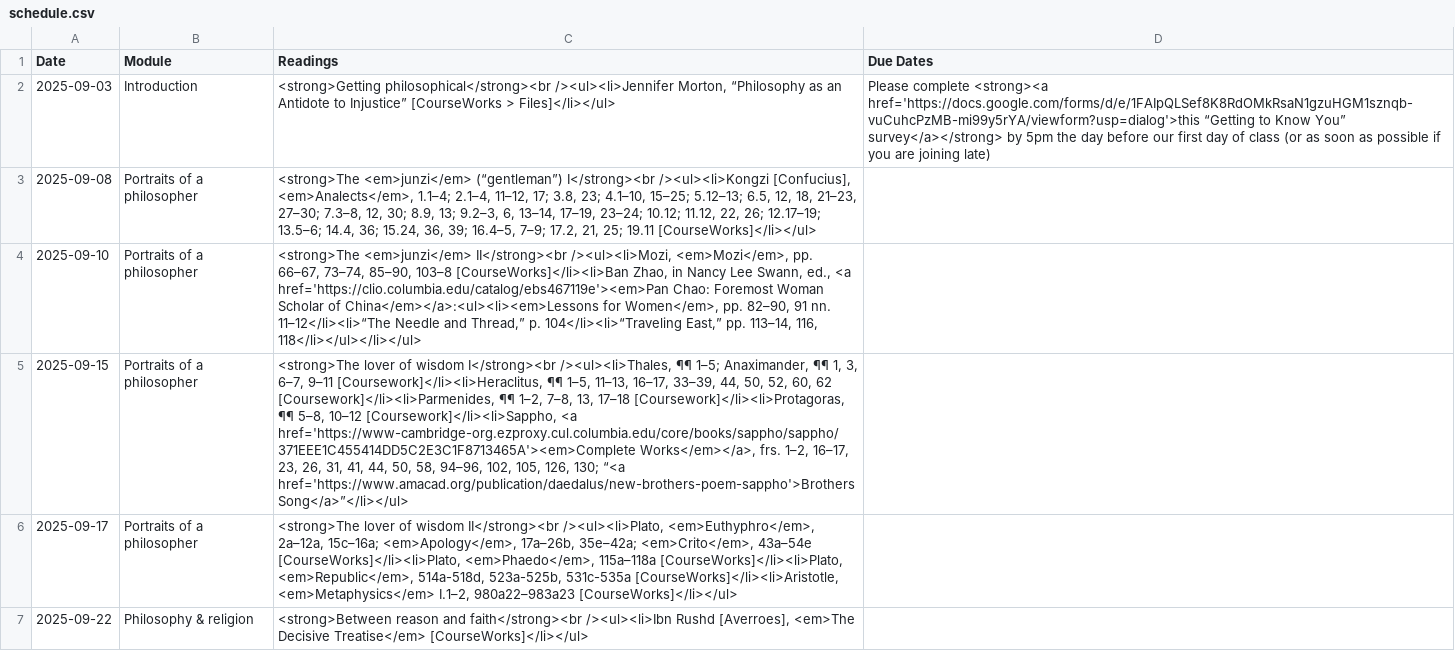
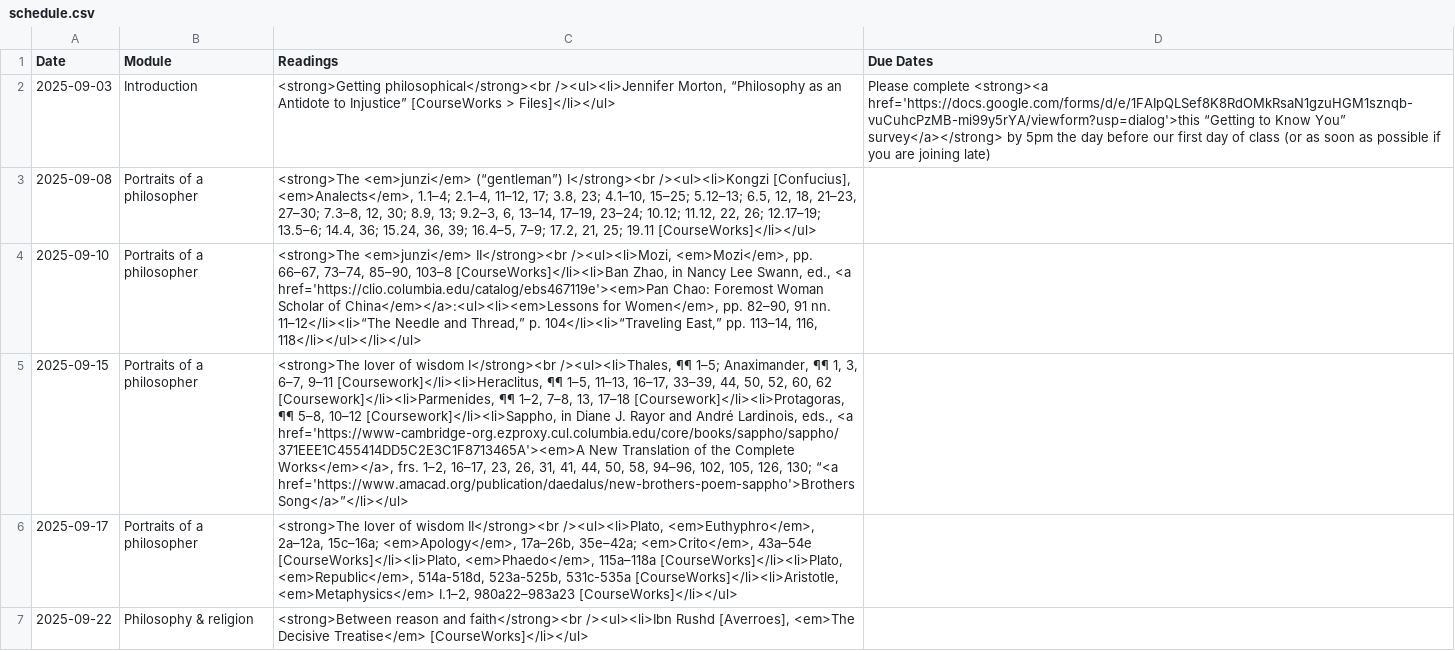
Before and after one commit to dingherself/intro, a CSV file: _data/schedule.csv, drawn as a sheet; only a part is shown; the diff names each change by its address in the sheet, - before the commit and + after, or states it on an @@ line.

Commit message:
update schedule

```diff
--- a/_data/schedule.csv
+++ b/_data/schedule.csv
-C5 (Readings): …10–12 [Coursework]</li><li>Sappho, <a href='https://www-cambridge-org.ezproxy.cul.columbia.edu/core/books/sappho/sappho/371EEE1C455414DD5C2E3C1F8713465A'><em>Complete Works</em></a>, frs.…
+C5 (Readings): …10–12 [Coursework]</li><li>Sappho, in Diane J. Rayor and André Lardinois, eds., <a href='https://www-cambridge-org.ezproxy.cul.columbia.edu/core/books/sappho/sappho/371EEE1C455414DD5C2E3C1F8713465A'><em>A New Translation of the Complete Works</em></a>, frs.…
```
Also changed, not shown: 1 other file.
